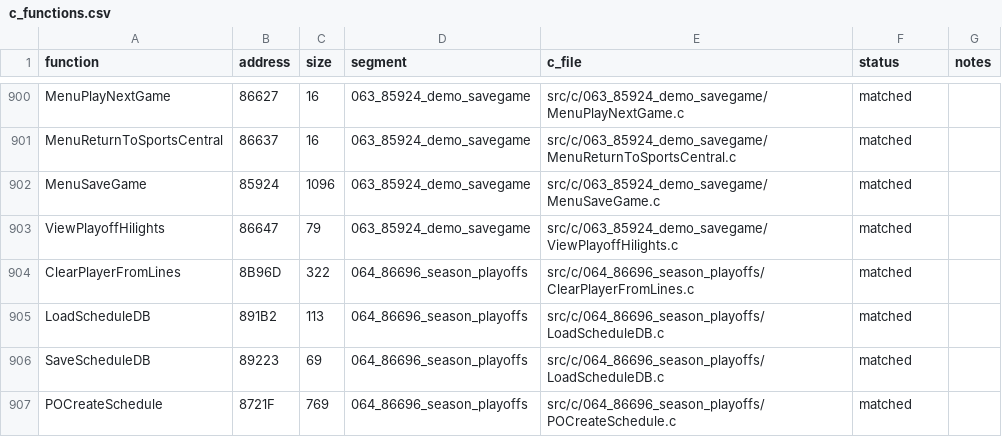
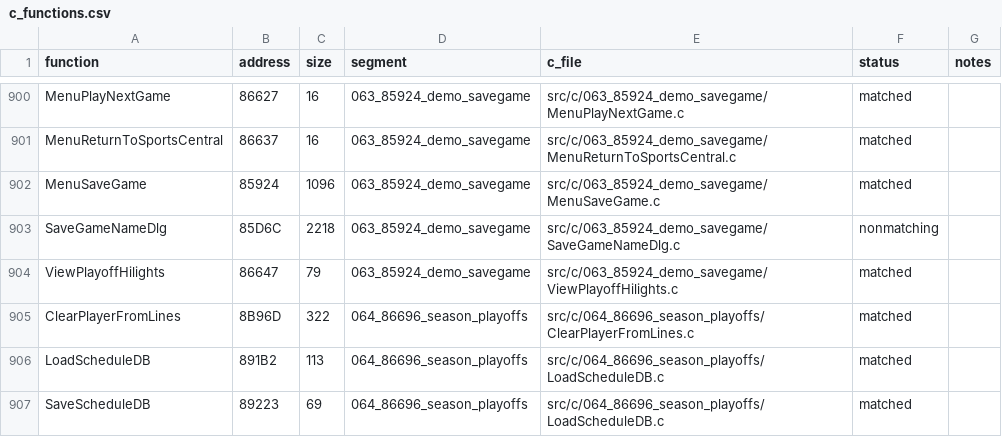
Before and after one commit to Mhopkinsinc/NHL95PC, a CSV file: tools/c_functions.csv, drawn as a sheet; only a part is shown, gaps mark what is left out; the shorter side is filled out with more unchanged rows.

```diff
--- a/tools/c_functions.csv
+++ b/tools/c_functions.csv
@@ -902,2 +902,3 @@ MenuReturnToSportsCentral,86637,16,063_85924_demo_savegame,src/c/063_85924_demo_
 MenuSaveGame,85924,1096,063_85924_demo_savegame,src/c/063_85924_demo_savegame/MenuSaveGame.c,matched,
+SaveGameNameDlg,85D6C,2218,063_85924_demo_savegame,src/c/063_85924_demo_savegame/SaveGameNameDlg.c,nonmatching,
 ViewPlayoffHilights,86647,79,063_85924_demo_savegame,src/c/063_85924_demo_savegame/ViewPlayoffHilights.c,matched,
```
Also changed, not shown: 2 other files.
